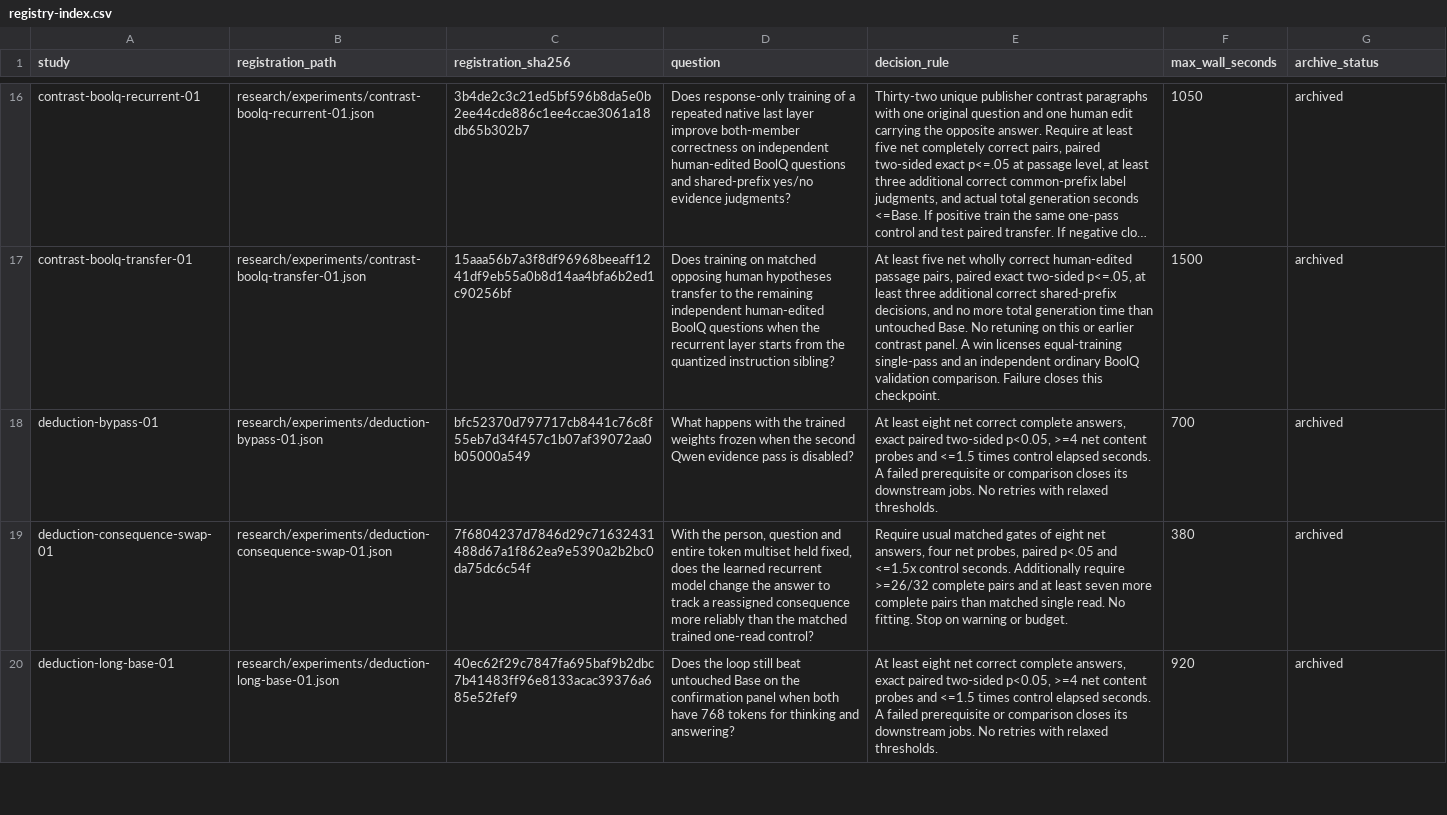
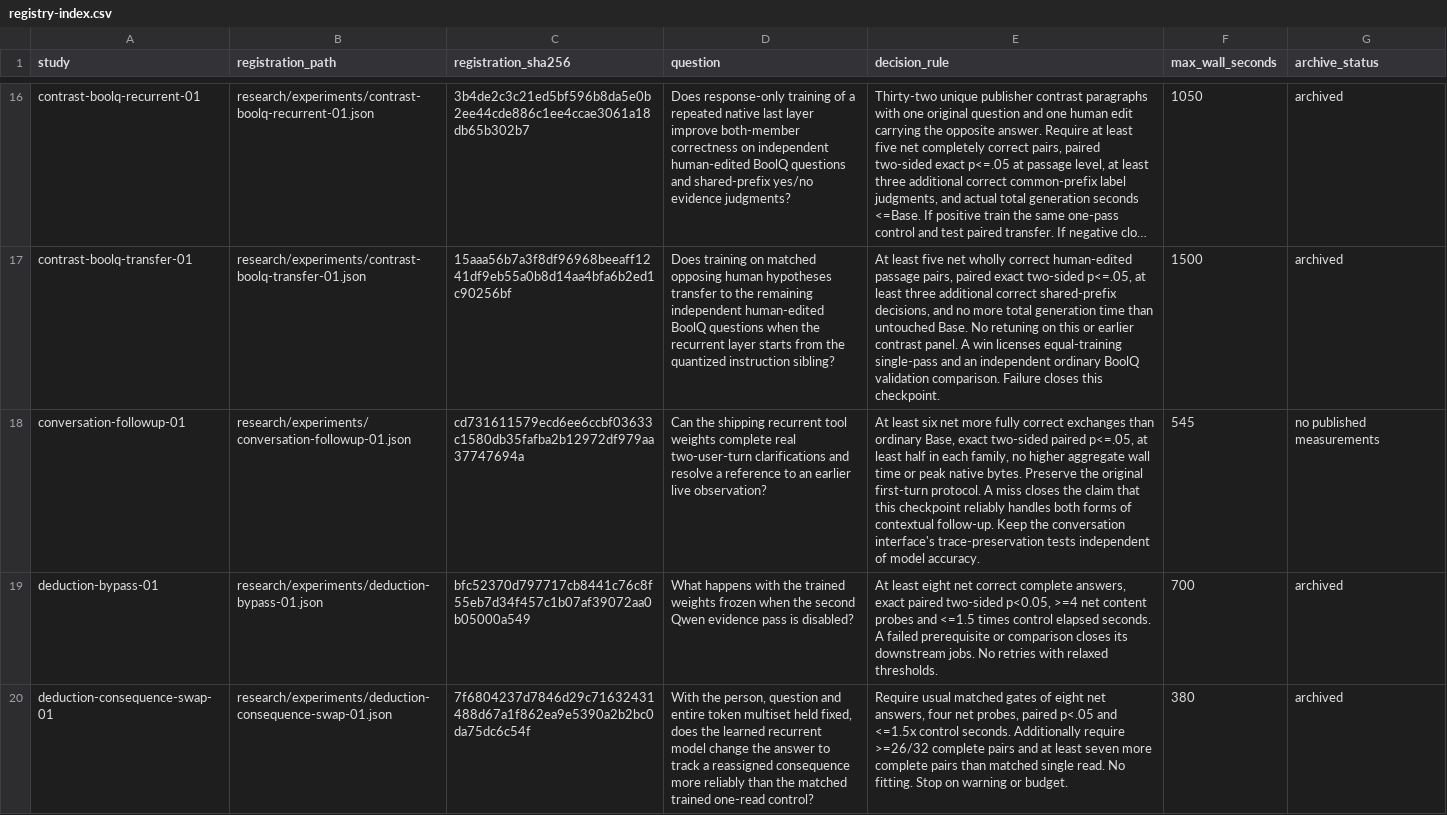
Before and after one commit to lukifer23/LoopQwen-MLX, a CSV file: paper/registry-index.csv, drawn as a sheet; only a part is shown, gaps mark what is left out; the shorter side is filled out with more unchanged rows; long unchanged cells end in …; the diff covers the shown part only; the diff names each change by its address in the sheet, - before the commit and + after, or states it on an @@ line.

Commit message:
Document independent calculator outcomes and tool-conversation retention with measured costs

```diff
--- a/paper/registry-index.csv
+++ b/paper/registry-index.csv
+row 18: conversation-followup-01 | research/experiments/conversation-followup-01.json | cd731611579ecd6ee6ccbf03633c1580db35fafba2b12972df979aa37747694a | Can the shipping recurrent tool weights complete real two-user-turn clarifications and resolve a reference to an earlier live observation? | At least six net more fully correct exchanges than ordinary Base, exact two-sided paired p<=.05, at least half in each family, no higher aggregate wall time or peak native bytes. Preserve the original first-turn protocol. A miss closes the claim that this checkpoint reliably handles both forms of contextual follow-up. Keep the conversation interface's trace-preservation tests independent of model accuracy. | 545 | no published measurements
```
Also changed, not shown: 1 added row and 2 edited cells elsewhere in this file, paper/field-performance.csv, paper/study-index.csv, 11 other files.
